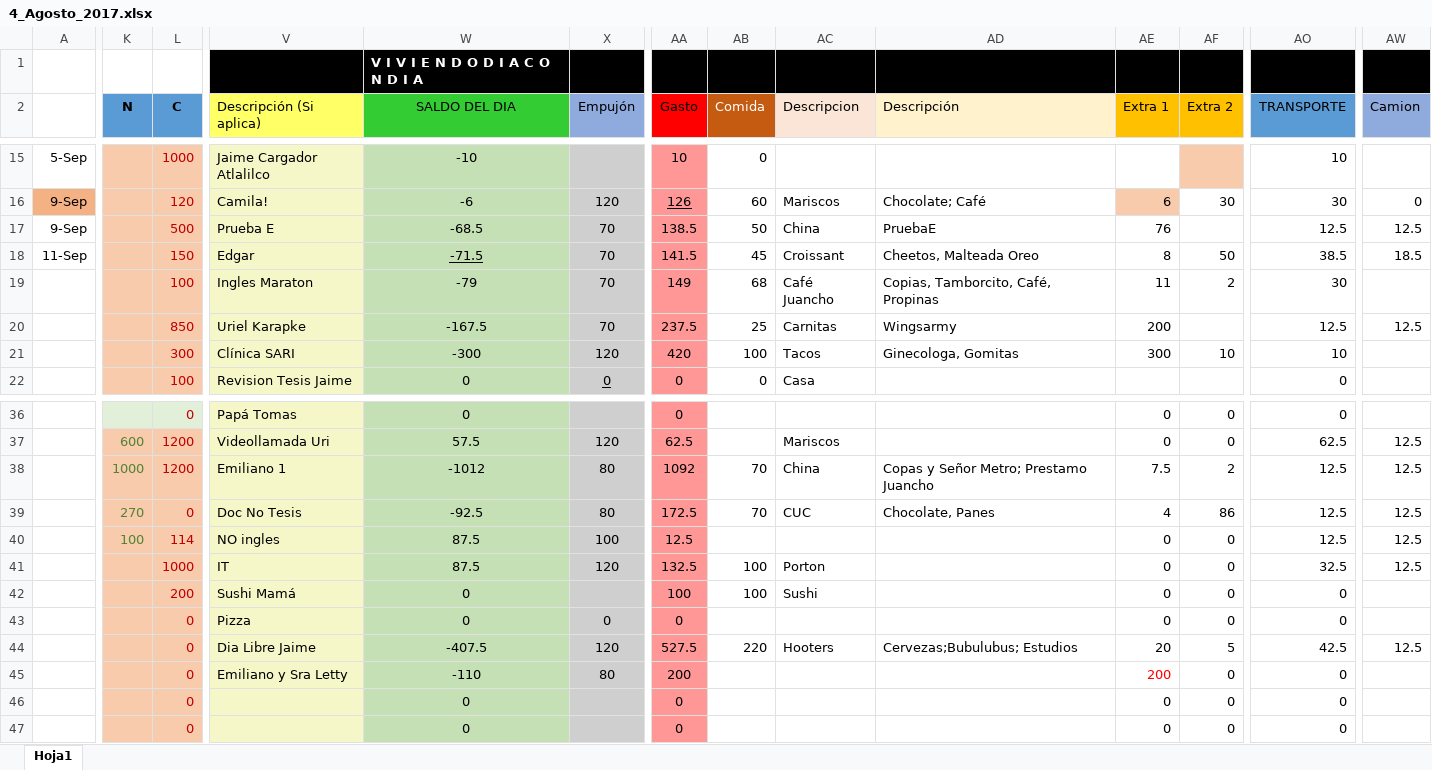
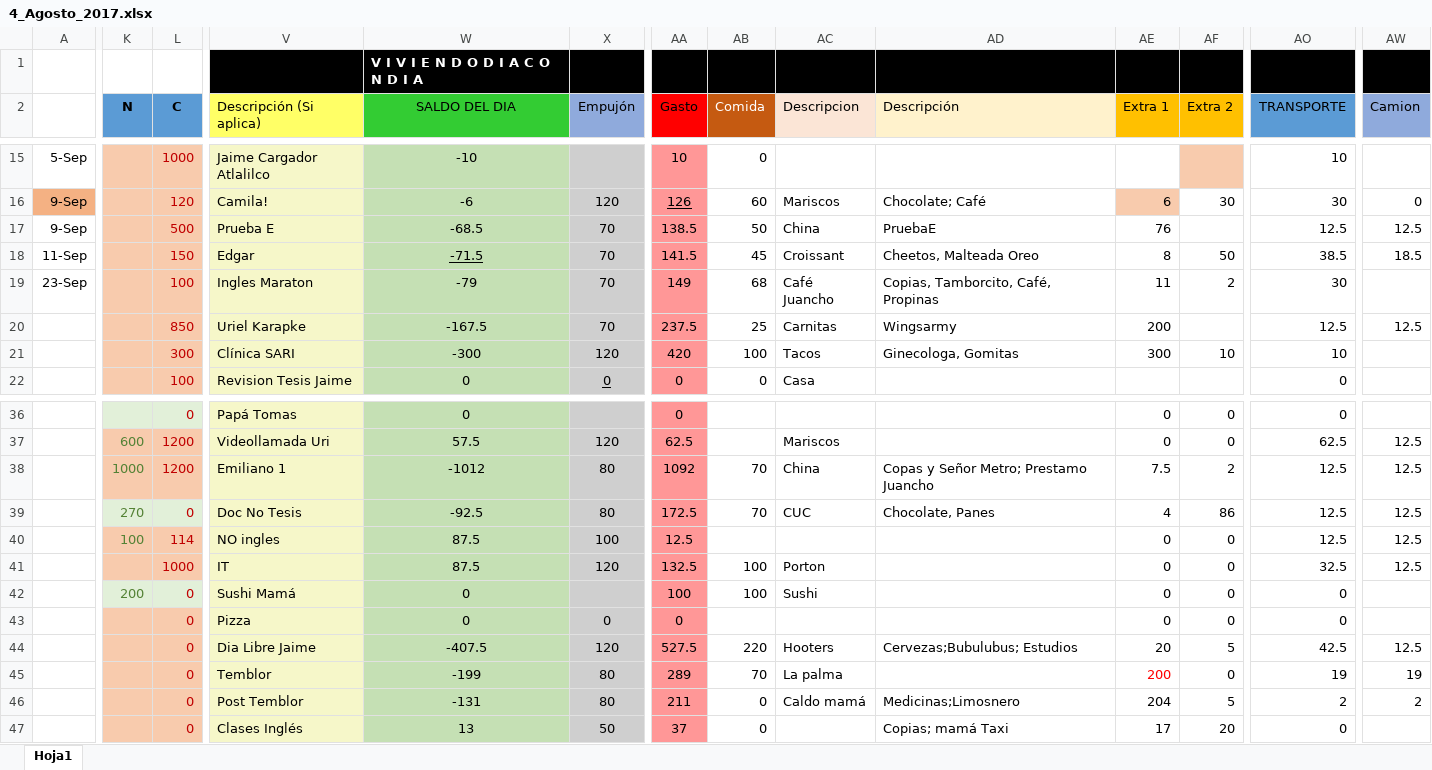
Before and after one commit to Adrifelcha/Adrifelcha, an Excel workbook: Finanzas/4_Agosto_2017.xlsx, sheet Hoja1, drawn as a sheet; only a part is shown, gaps mark what is left out; values as stored, in another font and other column widths than the file's, no borders; the diff covers the shown part only; the diff names each change by its address in the sheet, - before the commit and + after, or states it on an @@ line.

Commit message:
Cuentas de la semana sin UNAM

```diff
--- a/Finanzas/4_Agosto_2017.xlsx (sheet Hoja1)
+++ b/Finanzas/4_Agosto_2017.xlsx (sheet Hoja1)
-A19: (empty)
+A19: 23-Sep
-K39:L39 fill: #F8CBAD
+K39:L39 fill: #E2F0D9
-K42:L42 fill: #F8CBAD
+K42:L42 fill: #E2F0D9
-K42 (N): (empty)
+K42 (N): 200
-L42 (C): 200
+L42 (C): 0
-V45 (Descripción (Si aplica)): Emiliano y Sra Letty
+V45 (Descripción (Si aplica)): Temblor
-W45 (SALDO DEL DIA): -110
+W45 (SALDO DEL DIA): -199
-AA45 (Gasto): 200
+AA45 (Gasto): 289
-AB45 (Comida): (empty)
+AB45 (Comida): 70
-AC45 (Descripcion): (empty)
+AC45 (Descripcion): La palma
-AO45 (TRANSPORTE): 0
+AO45 (TRANSPORTE): 19
-AW45 (Camion): (empty)
+AW45 (Camion): 19
-V46 (Descripción (Si aplica)): (empty)
+V46 (Descripción (Si aplica)): Post Temblor
-W46 (SALDO DEL DIA): 0
+W46 (SALDO DEL DIA): -131
-X46 (Empujón): (empty)
+X46 (Empujón): 80
-AA46 (Gasto): 0
+AA46 (Gasto): 211
-AB46:AB47 (Comida): (empty)
+AB46:AB47 (Comida): 0
-AC46 (Descripcion): (empty)
+AC46 (Descripcion): Caldo mamá
-AD46 (Descripción): (empty)
+AD46 (Descripción): Medicinas;Limosnero
-AE46 (Extra 1): 0
+AE46 (Extra 1): 204
-AF46 (Extra 2): 0
+AF46 (Extra 2): 5
-AO46 (TRANSPORTE): 0
+AO46 (TRANSPORTE): 2
-AW46 (Camion): (empty)
+AW46 (Camion): 2
-V47 (Descripción (Si aplica)): (empty)
+V47 (Descripción (Si aplica)): Clases Inglés
-W47 (SALDO DEL DIA): 0
+W47 (SALDO DEL DIA): 13
-X47 (Empujón): (empty)
+X47 (Empujón): 50
-AA47 (Gasto): 0
+AA47 (Gasto): 37
-AD47 (Descripción): (empty)
+AD47 (Descripción): Copias; mamá Taxi
-AE47 (Extra 1): 0
+AE47 (Extra 1): 17
-AF47 (Extra 2): 0
+AF47 (Extra 2): 20
```
Also changed, not shown: 62 edited cells and cell formats elsewhere in this sheet.
